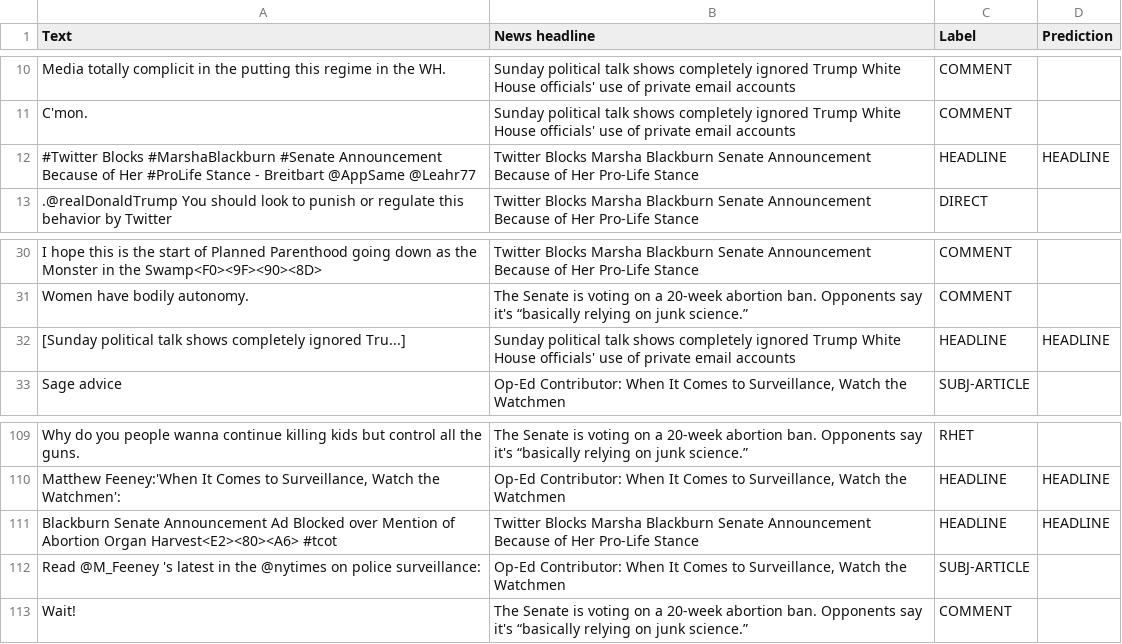
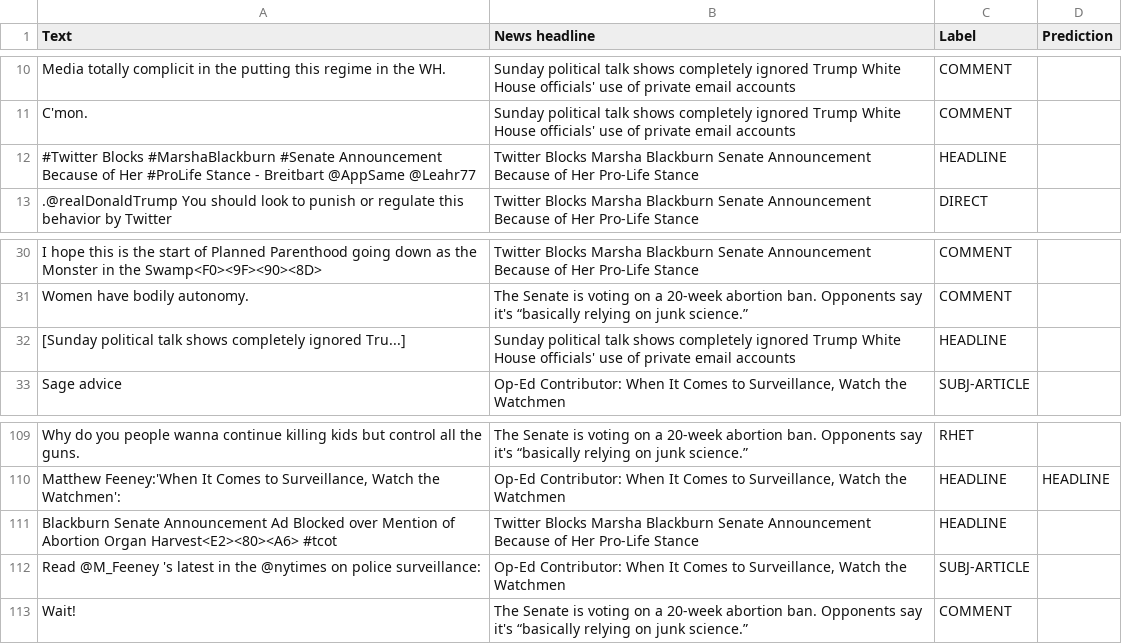
Before and after one commit to fagan2888/tweet-url-relationships, a CSV file: data/processed/pipeline_test_with_quote_detector.csv, drawn as a sheet; only a part is shown, gaps mark what is left out.

Commit message:
quote detector output on test data

```diff
--- a/data/processed/pipeline_test_with_quote_detector.csv
+++ b/data/processed/pipeline_test_with_quote_detector.csv
@@ -11,3 +11,3 @@ Media totally complicit in the putting this regime in the WH.,Sunday political t
 C'mon.,Sunday political talk shows completely ignored Trump White House officials' use of private email accounts,COMMENT,
-#Twitter Blocks #MarshaBlackburn #Senate Announcement Because of Her #ProLife Stance - Breitbart @AppSame @Leahr77,Twitter Blocks Marsha Blackburn Senate Announcement Because of Her Pro-Life Stance,HEADLINE,HEADLINE
+#Twitter Blocks #MarshaBlackburn #Senate Announcement Because of Her #ProLife Stance - Breitbart @AppSame @Leahr77,Twitter Blocks Marsha Blackburn Senate Announcement Because of Her Pro-Life Stance,HEADLINE,
 .@realDonaldTrump You should look to punish or regulate this behavior by Twitter,Twitter Blocks Marsha Blackburn Senate Announcement Because of Her Pro-Life Stance,DIRECT,
@@ -31,3 +31,3 @@ I hope this is the start of Planned Parenthood going down as the Monster in the
 Women have bodily autonomy.,The Senate is voting on a 20-week abortion ban. Opponents say it's “basically relying on junk science.”,COMMENT,
-[Sunday political talk shows completely ignored Tru...],Sunday political talk shows completely ignored Trump White House officials' use of private email accounts,HEADLINE,HEADLINE
+[Sunday political talk shows completely ignored Tru...],Sunday political talk shows completely ignored Trump White House officials' use of private email accounts,HEADLINE,
 Sage advice,"Op-Ed Contributor: When It Comes to Surveillance, Watch the Watchmen",SUBJ-ARTICLE,
@@ -110,3 +110,3 @@ Why do you people wanna continue killing kids but control all the guns.,The Sena
 "Matthew Feeney:'When It Comes to Surveillance, Watch the Watchmen':","Op-Ed Contributor: When It Comes to Surveillance, Watch the Watchmen",HEADLINE,HEADLINE
-Blackburn Senate Announcement Ad Blocked over Mention of Abortion Organ Harvest<E2><80><A6> #tcot,Twitter Blocks Marsha Blackburn Senate Announcement Because of Her Pro-Life Stance,HEADLINE,HEADLINE
+Blackburn Senate Announcement Ad Blocked over Mention of Abortion Organ Harvest<E2><80><A6> #tcot,Twitter Blocks Marsha Blackburn Senate Announcement Because of Her Pro-Life Stance,HEADLINE,
 Read @M_Feeney 's latest in the @nytimes on police surveillance:,"Op-Ed Contributor: When It Comes to Surveillance, Watch the Watchmen",SUBJ-ARTICLE,
```
